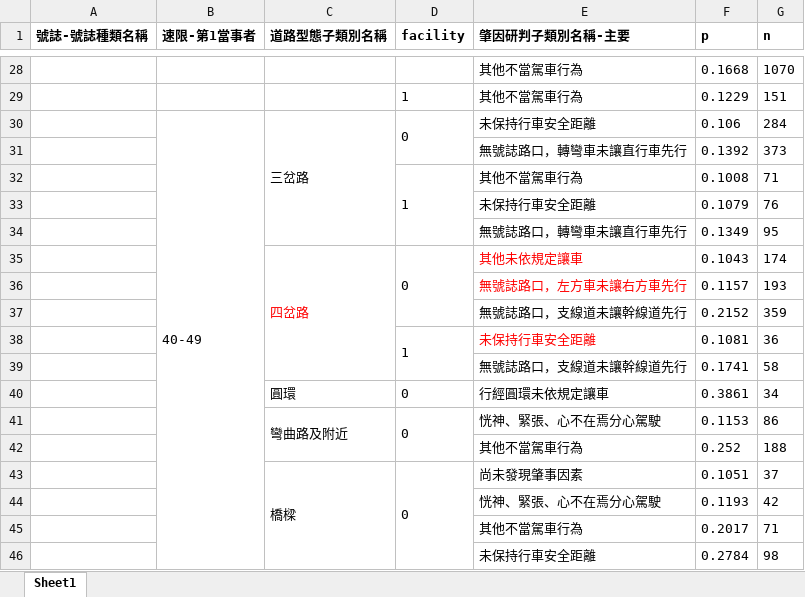
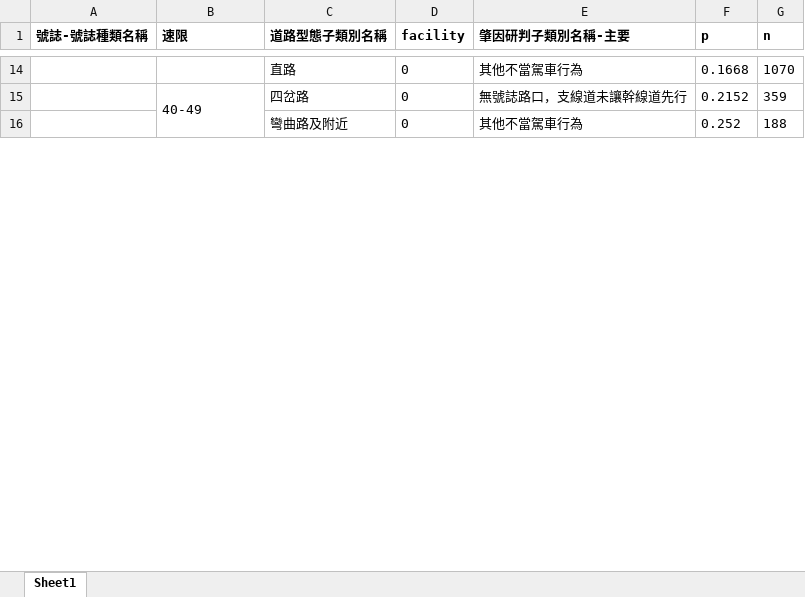
Before and after one commit to kennywang112/ST-RTA, an Excel workbook: BNtables/final_filtered.xlsx, sheet Sheet1, drawn as a sheet; only a part is shown, gaps mark what is left out; values as stored, in another font and other column widths than the file's, no borders; conditional formats not drawn; removed rows and columns are numbered as before the commit, all else as after; the diff covers the shown part only; the diff names each change by its address in the sheet, - before the commit and + after, or states it on an @@ line.

```diff
--- a/BNtables/final_filtered.xlsx (sheet Sheet1)
+++ b/BNtables/final_filtered.xlsx (sheet Sheet1)
-B1: 速限-第1當事者
+B1: 速限
-C14 (道路型態子類別名稱): (empty)
+C14 (道路型態子類別名稱): 直路
-D14 (facility): (empty)
+D14 (facility): 0
-row 29:  |  |  | 1 | 其他不當駕車行為 | 0.1229 | 151
-row 30:  | 40-49 | 三岔路 | 0 | 未保持行車安全距離 | 0.106 | 284
-row 31:  |  |  |  | 無號誌路口，轉彎車未讓直行車先行 | 0.1392 | 373
-row 32:  |  |  | 1 | 其他不當駕車行為 | 0.1008 | 71
-row 33:  |  |  |  | 未保持行車安全距離 | 0.1079 | 76
-row 34:  |  |  |  | 無號誌路口，轉彎車未讓直行車先行 | 0.1349 | 95
-row 35:  |  | 四岔路 | 0 | 其他未依規定讓車 | 0.1043 | 174
-row 36:  |  |  |  | 無號誌路口，左方車未讓右方車先行 | 0.1157 | 193
-B15 (速限): (empty)
+B15 (速限): 40-49
+B15:B19 merged
-C15 (道路型態子類別名稱): (empty)
+C15 (道路型態子類別名稱): 四岔路
-D15 (facility): (empty)
+D15 (facility): 0
-row 38:  |  |  | 1 | 未保持行車安全距離 | 0.1081 | 36
-row 39:  |  |  |  | 無號誌路口，支線道未讓幹線道先行 | 0.1741 | 58
-row 40:  |  | 圓環 | 0 | 行經圓環未依規定讓車 | 0.3861 | 34
-row 41:  |  | 彎曲路及附近 | 0 | 恍神、緊張、心不在焉分心駕駛 | 0.1153 | 86
-C16 (道路型態子類別名稱): (empty)
+C16 (道路型態子類別名稱): 彎曲路及附近
-D16 (facility): (empty)
+D16 (facility): 0
-row 43:  |  | 橋樑 | 0 | 尚未發現肇事因素 | 0.1051 | 37
-row 44:  |  |  |  | 恍神、緊張、心不在焉分心駕駛 | 0.1193 | 42
-row 45:  |  |  |  | 其他不當駕車行為 | 0.2017 | 71
-row 46:  |  |  |  | 未保持行車安全距離 | 0.2784 | 98
```
Also changed, not shown: 108 removed rows, 66 edited cells, cell formats and merged cells elsewhere in this sheet, 4 other files.
